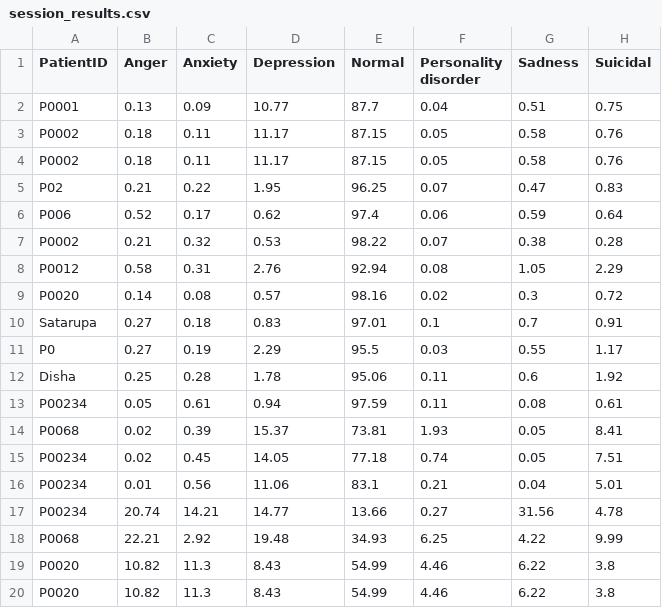
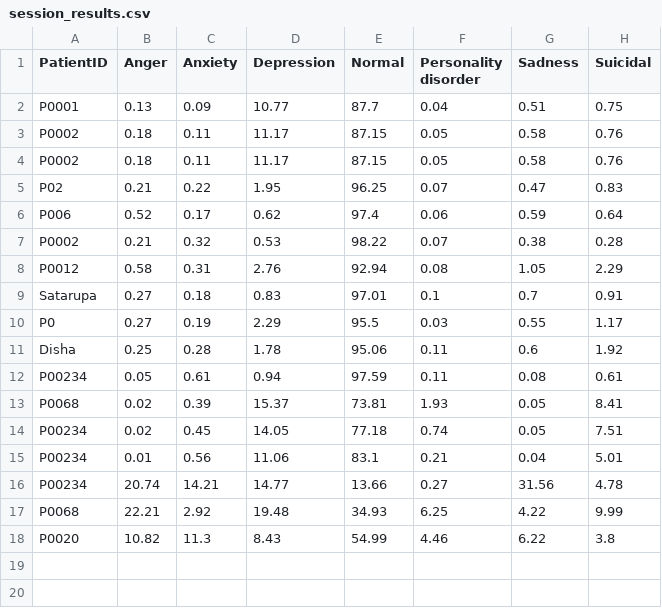
Before and after one commit to Sutanu-59/Emotion_Analysis, a CSV file: data/session_results.csv, drawn as a sheet.

Commit message:
Update session results for P0020

```diff
--- a/data/session_results.csv
+++ b/data/session_results.csv
@@ -8,3 +8,2 @@ P0002,0.21,0.32,0.53,98.22,0.07,0.38,0.28
 P0012,0.58,0.31,2.76,92.94,0.08,1.05,2.29
-P0020,0.14,0.08,0.57,98.16,0.02,0.3,0.72
 Satarupa ,0.27,0.18,0.83,97.01,0.1,0.7,0.91
@@ -18,3 +17,2 @@ P00234,20.74,14.21,14.77,13.66,0.27,31.56,4.78
 P0068,22.21,2.92,19.48,34.93,6.25,4.22,9.99
-P0020,10.82,11.3,8.43,54.99,4.46,6.22,3.8
 P0020,10.82,11.3,8.43,54.99,4.46,6.22,3.8
```
